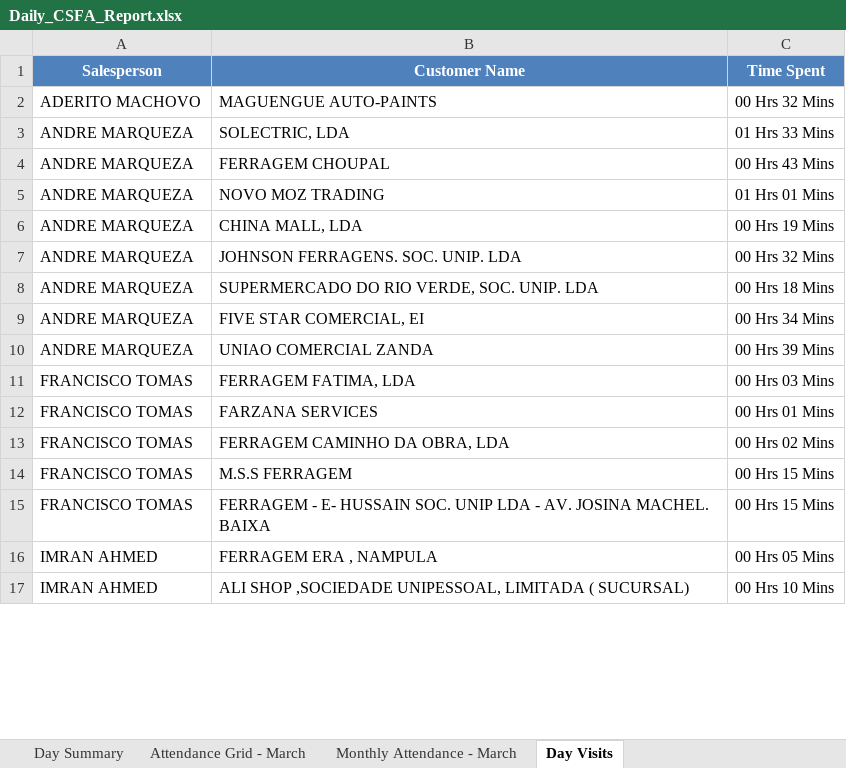
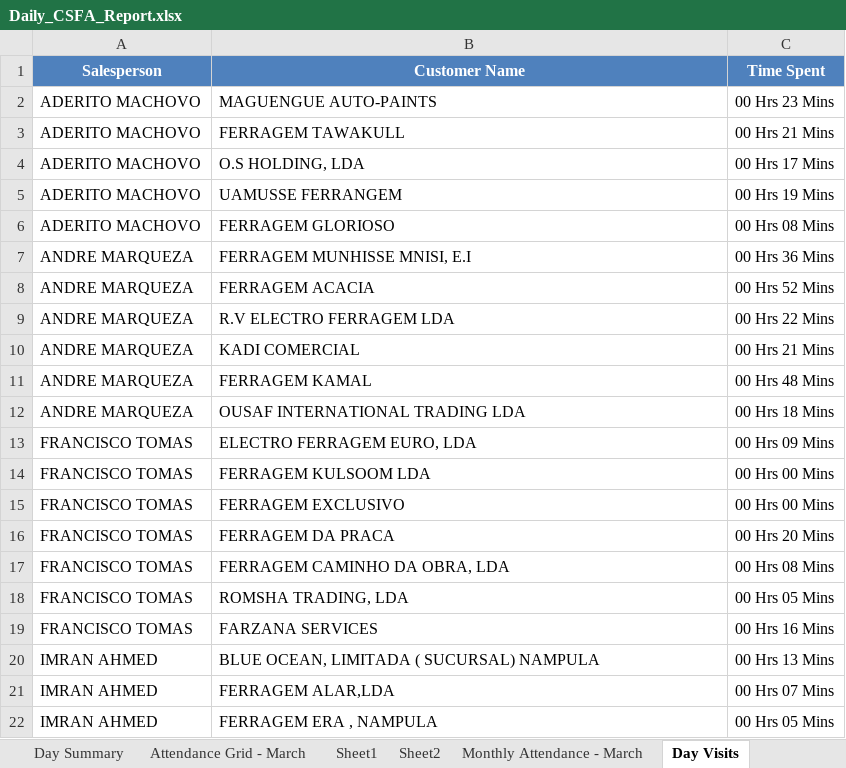
Before and after one commit to guruwalker/csfa-daily-report, an Excel workbook: Daily_CSFA_Report.xlsx, sheet Day Visits, drawn as a sheet; only a part is shown; values as stored, in another font and other column widths than the file's, no borders; removed rows and columns are numbered as before the commit, all else as after; the diff covers the shown part only; the diff names each change by its address in the sheet, - before the commit and + after, or states it on an @@ line.

```diff
--- a/Daily_CSFA_Report.xlsx (sheet Day Visits)
+++ b/Daily_CSFA_Report.xlsx (sheet Day Visits)
+sheet tab: Sheet1
+sheet tab: Sheet2
-C2 (Time Spent): 00 Hrs 32 Mins
+C2 (Time Spent): 00 Hrs 23 Mins
+row 3: ADERITO MACHOVO | FERRAGEM TAWAKULL | 00 Hrs 21 Mins
+row 4: ADERITO MACHOVO | O.S HOLDING, LDA | 00 Hrs 17 Mins
+row 5: ADERITO MACHOVO | UAMUSSE FERRANGEM | 00 Hrs 19 Mins
+row 6: ADERITO MACHOVO | FERRAGEM GLORIOSO | 00 Hrs 08 Mins
-B7 (Customer Name): SOLECTRIC, LDA
+B7 (Customer Name): FERRAGEM MUNHISSE MNISI, E.I
-C7 (Time Spent): 01 Hrs 33 Mins
+C7 (Time Spent): 00 Hrs 36 Mins
-B8 (Customer Name): FERRAGEM CHOUPAL
+B8 (Customer Name): FERRAGEM ACACIA
-C8 (Time Spent): 00 Hrs 43 Mins
+C8 (Time Spent): 00 Hrs 52 Mins
-B9 (Customer Name): NOVO MOZ TRADING
+B9 (Customer Name): R.V ELECTRO FERRAGEM LDA
-C9 (Time Spent): 01 Hrs 01 Mins
+C9 (Time Spent): 00 Hrs 22 Mins
-B10 (Customer Name): CHINA MALL, LDA
+B10 (Customer Name): KADI COMERCIAL
-C10 (Time Spent): 00 Hrs 19 Mins
+C10 (Time Spent): 00 Hrs 21 Mins
-B11 (Customer Name): JOHNSON FERRAGENS. SOC. UNIP. LDA
+B11 (Customer Name): FERRAGEM KAMAL
-C11 (Time Spent): 00 Hrs 32 Mins
+C11 (Time Spent): 00 Hrs 48 Mins
-B12 (Customer Name): SUPERMERCADO DO RIO VERDE, SOC. UNIP. LDA
+B12 (Customer Name): OUSAF INTERNATIONAL TRADING LDA
-row 9: ANDRE MARQUEZA | FIVE STAR COMERCIAL, EI | 00 Hrs 34 Mins
-row 10: ANDRE MARQUEZA | UNIAO COMERCIAL ZANDA | 00 Hrs 39 Mins
+row 13: FRANCISCO TOMAS | ELECTRO FERRAGEM EURO, LDA | 00 Hrs 09 Mins
-B14 (Customer Name): FERRAGEM FATIMA, LDA
+B14 (Customer Name): FERRAGEM KULSOOM LDA
-C14 (Time Spent): 00 Hrs 03 Mins
+C14 (Time Spent): 00 Hrs 00 Mins
-B15 (Customer Name): FARZANA SERVICES
+B15 (Customer Name): FERRAGEM EXCLUSIVO
-C15 (Time Spent): 00 Hrs 01 Mins
+C15 (Time Spent): 00 Hrs 00 Mins
+row 16: FRANCISCO TOMAS | FERRAGEM DA PRACA | 00 Hrs 20 Mins
-C17 (Time Spent): 00 Hrs 02 Mins
+C17 (Time Spent): 00 Hrs 08 Mins
-B18 (Customer Name): M.S.S FERRAGEM
+B18 (Customer Name): ROMSHA TRADING, LDA
-C18 (Time Spent): 00 Hrs 15 Mins
+C18 (Time Spent): 00 Hrs 05 Mins
-B19 (Customer Name): FERRAGEM - E- HUSSAIN SOC. UNIP LDA - AV. JOSINA MACHEL. BAIXA
+B19 (Customer Name): FARZANA SERVICES
-C19 (Time Spent): 00 Hrs 15 Mins
+C19 (Time Spent): 00 Hrs 16 Mins
+row 20: IMRAN AHMED | BLUE OCEAN, LIMITADA ( SUCURSAL) NAMPULA | 00 Hrs 13 Mins
+row 21: IMRAN AHMED | FERRAGEM ALAR,LDA | 00 Hrs 07 Mins
-row 17: IMRAN AHMED | ALI SHOP ,SOCIEDADE UNIPESSOAL, LIMITADA ( SUCURSAL) | 00 Hrs 10 Mins
```
Also changed, not shown: 1 added row, 10 removed rows and 36 edited cells elsewhere in this sheet, sheet Attendance Grid - March, sheet Day Summary, 2 other files.
